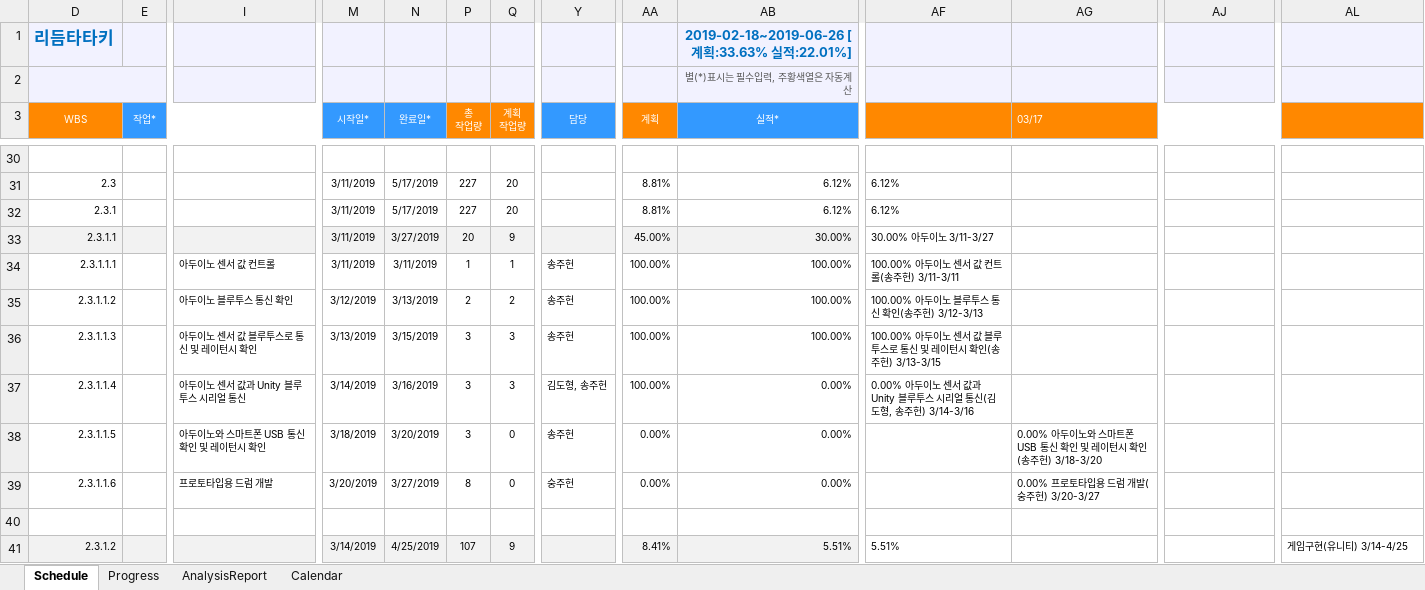
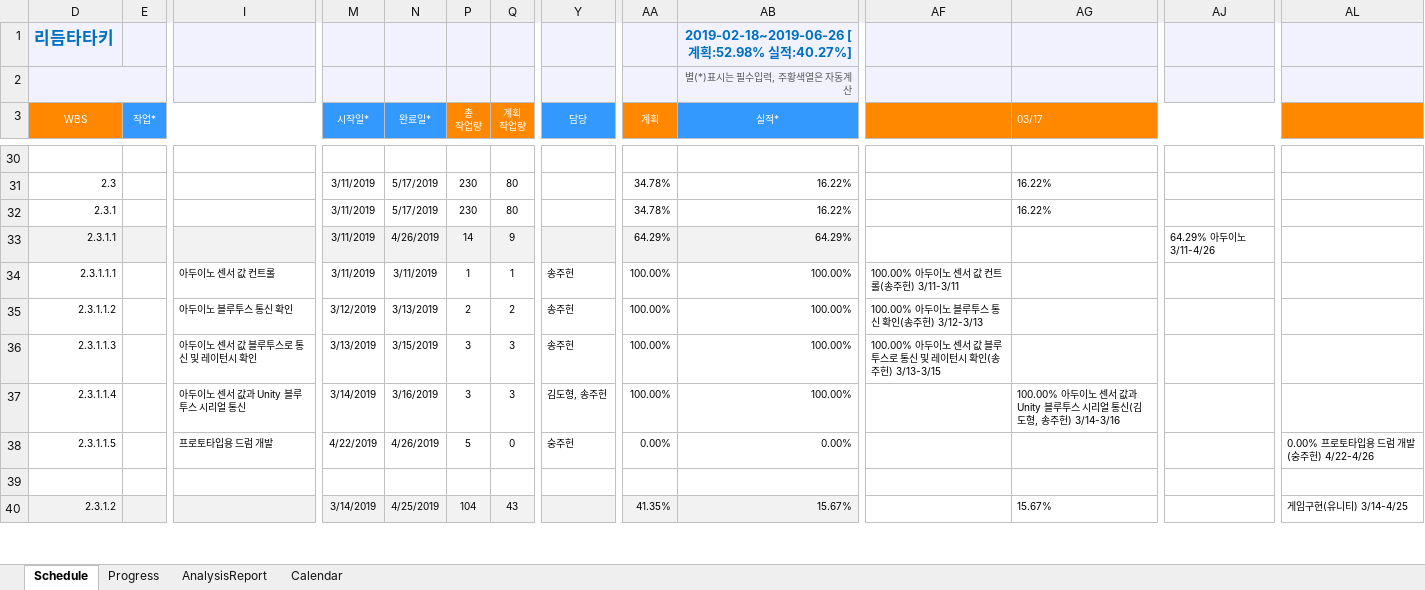
Before and after one commit to rakurakuteam/RhythmTataki, an Excel workbook: Document/05_WBS단위 일정관리표/05_WD3J_2조_Project간트차트(20190315).xlsm, sheet Schedule, drawn as a sheet; only a part is shown, gaps mark what is left out; values as stored, in another font and other column widths than the file's, no borders; charts and pictures and conditional formats not drawn; removed rows and columns are numbered as before the commit, all else as after; rows hold the shown columns only; the diff covers the shown part only; the diff names each change by its address in the sheet, - before the commit and + after, or states it on an @@ line.

```diff
--- a/Document/05_WBS단위 일정관리표/05_WD3J_2조_Project간트차트(20190315).xlsm (sheet Schedule)
+++ b/Document/05_WBS단위 일정관리표/05_WD3J_2조_Project간트차트(20190315).xlsm (sheet Schedule)
-AB1 (실적*): 2019-02-18~2019-06-26 [계획:33.63% 실적:22.01%]
+AB1 (실적*): 2019-02-18~2019-06-26 [계획:52.98% 실적:40.27%]
-P31:P32 (총 작업량): 227
+P31:P32 (총 작업량): 230
-Q31:Q32 (계획 작업량): 20
+Q31:Q32 (계획 작업량): 80
-AA31:AA32 (계획): 8.81%
+AA31:AA32 (계획): 34.78%
-AB31:AB32 (실적*): 6.12%
+AB31:AB32 (실적*): 16.22%
-AF31:AF32: 6.12%
+AF31:AF32: (empty)
-AG31:AG32 (03/17): (empty)
+AG31:AG32 (03/17): 16.22%
-N33 (완료일*): 3/27/2019
+N33 (완료일*): 4/26/2019
-P33 (총 작업량): 20
+P33 (총 작업량): 14
-AA33 (계획): 45.00%
+AA33 (계획): 64.29%
-AB33 (실적*): 30.00%
+AB33 (실적*): 64.29%
-AF33: 30.00% 아두이노 3/11-3/27
+AF33: (empty)
-AJ33: (empty)
+AJ33: 64.29% 아두이노 3/11-4/26
-AB37 (실적*): 0.00%
+AB37 (실적*): 100.00%
-AF37: 0.00% 아두이노 센서 값과 Unity 블루투스 시리얼 통신(김도형, 송주헌) 3/14-3/16
+AF37: (empty)
-AG37 (03/17): (empty)
+AG37 (03/17): 100.00% 아두이노 센서 값과 Unity 블루투스 시리얼 통신(김도형, 송주헌) 3/14-3/16
-I38: 아두이노와 스마트폰 USB 통신 확인 및 레이턴시 확인
+I38: 프로토타입용 드럼 개발
-M38 (시작일*): 3/18/2019
+M38 (시작일*): 4/22/2019
-N38 (완료일*): 3/20/2019
+N38 (완료일*): 4/26/2019
-P38 (총 작업량): 3
+P38 (총 작업량): 5
-Y38 (담당): 송주헌
+Y38 (담당): 숭주헌
-AG38 (03/17): 0.00% 아두이노와 스마트폰 USB 통신 확인 및 레이턴시 확인(송주헌) 3/18-3/20
+AG38 (03/17): (empty)
-AL38: (empty)
+AL38: 0.00% 프로토타입용 드럼 개발(숭주헌) 4/22-4/26
-row 39: 2.3.1.1.6 |  | 프로토타입용 드럼 개발 | 3/20/2019 | 3/27/2019 | 8 | 0 | 숭주헌 | 0.00% | 0.00% |  | 0.00% 프로토타입용 드럼 개발(숭주헌) 3/20-3/27
-P40 (총 작업량): 107
+P40 (총 작업량): 104
-Q40 (계획 작업량): 9
+Q40 (계획 작업량): 43
-AA40 (계획): 8.41%
+AA40 (계획): 41.35%
-AB40 (실적*): 5.51%
+AB40 (실적*): 15.67%
-AF40: 5.51%
+AF40: (empty)
-AG40 (03/17): (empty)
+AG40 (03/17): 15.67%
```
Also changed, not shown: 243 edited cells elsewhere in this sheet, sheet Progress, formulas that keep their value, hidden cells, charts or pictures.
